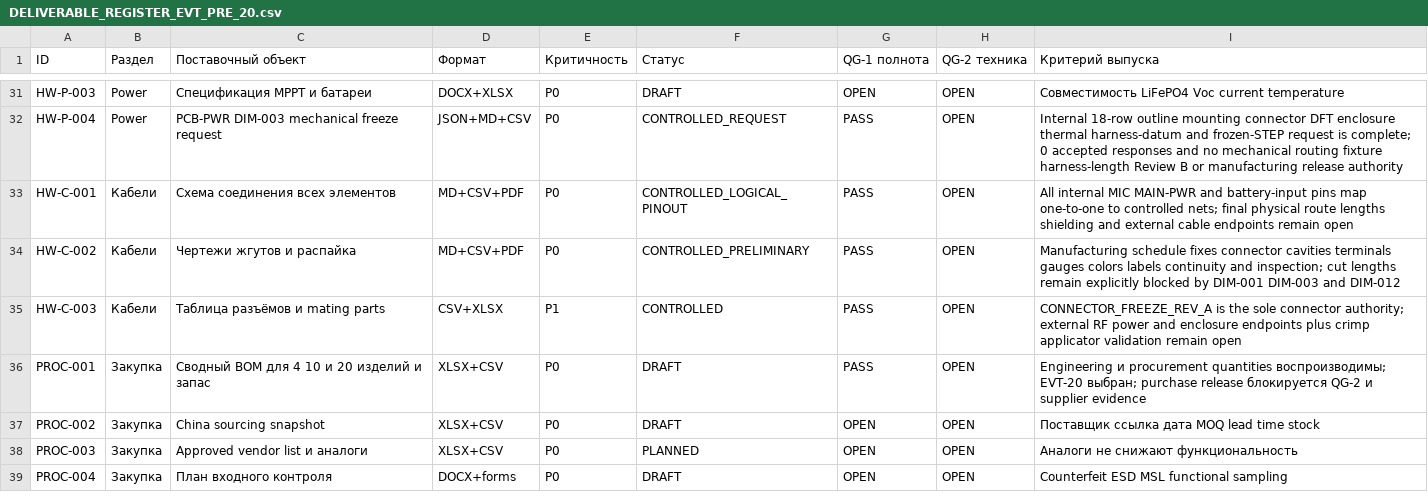
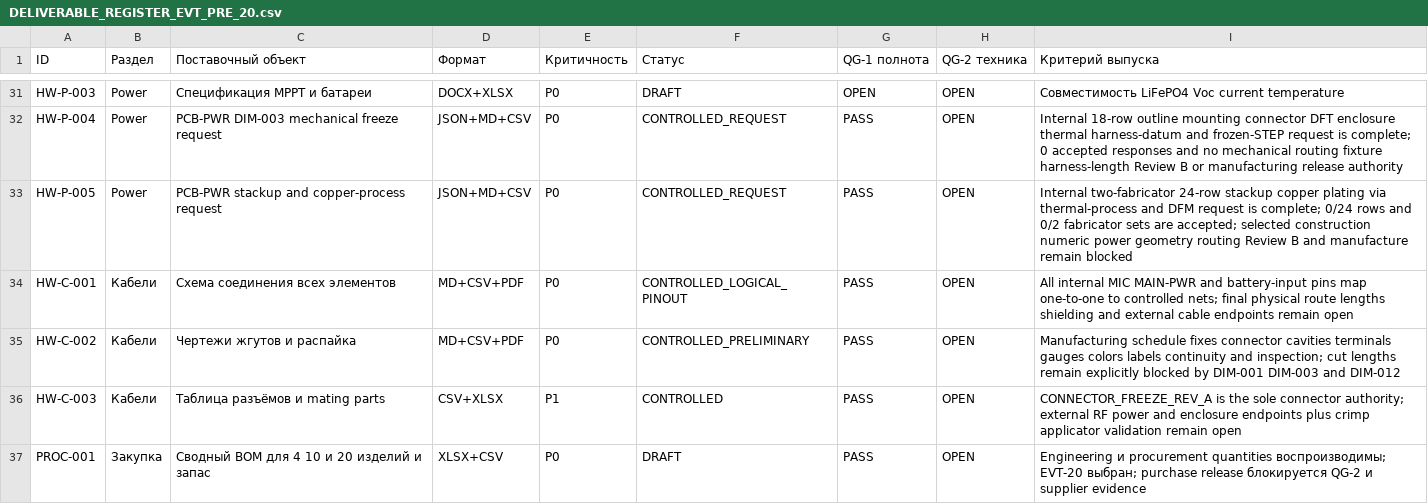
Before and after one commit to skif-ops/rs-zs-bpla, a CSV file: docs/DELIVERABLE_REGISTER_EVT_PRE_20.csv, drawn as a sheet; only a part is shown, gaps mark what is left out; the shorter side is filled out with more unchanged rows.

```diff
--- a/docs/DELIVERABLE_REGISTER_EVT_PRE_20.csv
+++ b/docs/DELIVERABLE_REGISTER_EVT_PRE_20.csv
@@ -32,2 +32,3 @@ HW-P-003,Power,Спецификация MPPT и батареи,DOCX+XLSX,P0,DRAF
 HW-P-004,Power,PCB-PWR DIM-003 mechanical freeze request,JSON+MD+CSV,P0,CONTROLLED_REQUEST,PASS,OPEN,Internal 18-row outline mounting connector DFT enclosure thermal harness-datum and frozen-STEP request is complete; 0 accepted responses and no mechanical routing fixture harness-length Review B or manufacturing release authority
+HW-P-005,Power,PCB-PWR stackup and copper-process request,JSON+MD+CSV,P0,CONTROLLED_REQUEST,PASS,OPEN,Internal two-fabricator 24-row stackup copper plating via thermal-process and DFM request is complete; 0/24 rows and 0/2 fabricator sets are accepted; selected construction numeric power geometry routing Review B and manufacture remain blocked
 HW-C-001,Кабели,Схема соединения всех элементов,MD+CSV+PDF,P0,CONTROLLED_LOGICAL_PINOUT,PASS,OPEN,All internal MIC MAIN-PWR and battery-input pins map one-to-one to controlled nets; final physical route lengths shielding and external cable endpoints remain open
```
Also changed, not shown: docs/DECISION_LOG.csv, docs/RISK_REGISTER.csv, 21 other files.
